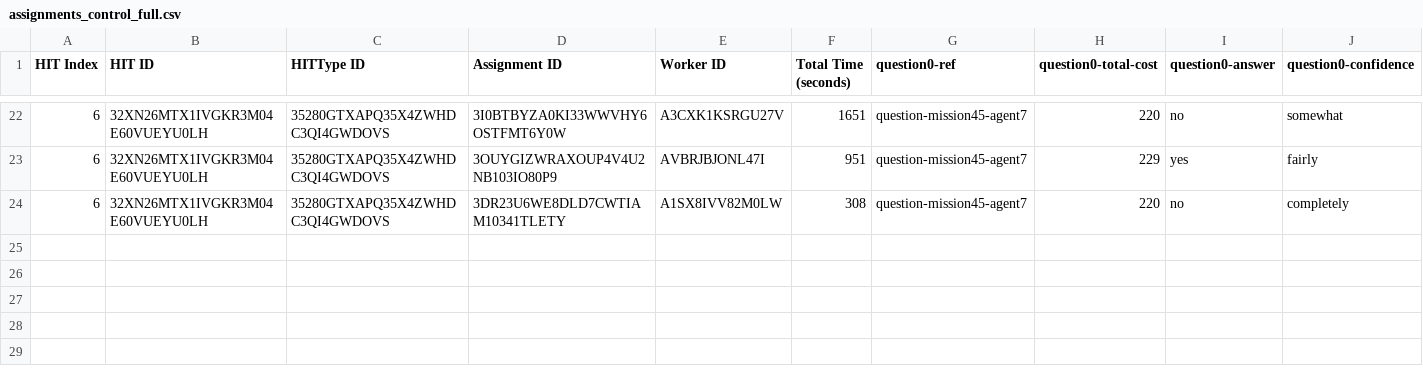
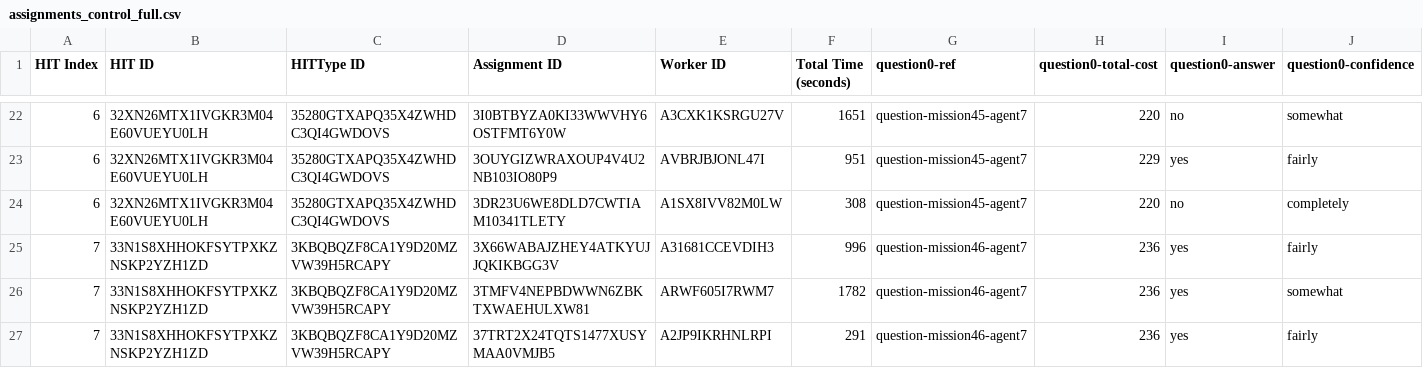
Before and after one commit to cmu-able/explainable-planning, a CSV file: XPlanningEvaluation/resources/mobilerobot/study/prefalign/mturk/assignments/assignments_control_full.csv, drawn as a sheet; only a part is shown, gaps mark what is left out; rows hold the shown columns only; the diff names each change by its address in the sheet, - before the commit and + after, or states it on an @@ line.

Commit message:
Updated assignments_control_full.csv: HIT index 7

```diff
--- a/XPlanningEvaluation/resources/mobilerobot/study/prefalign/mturk/assignments/assignments_control_full.csv
+++ b/XPlanningEvaluation/resources/mobilerobot/study/prefalign/mturk/assignments/assignments_control_full.csv
+row 25: 7 | 33N1S8XHHOKFSYTPXKZNSKP2YZH1ZD | 3KBQBQZF8CA1Y9D20MZVW39H5RCAPY | 3X66WABAJZHEY4ATKYUJJQKIKBGG3V | A31681CCEVDIH3 | 996 | question-mission46-agent7 | 236 | yes | fairly
+row 26: 7 | 33N1S8XHHOKFSYTPXKZNSKP2YZH1ZD | 3KBQBQZF8CA1Y9D20MZVW39H5RCAPY | 3TMFV4NEPBDWWN6ZBKTXWAEHULXW81 | ARWF605I7RWM7 | 1782 | question-mission46-agent7 | 236 | yes | somewhat
+row 27: 7 | 33N1S8XHHOKFSYTPXKZNSKP2YZH1ZD | 3KBQBQZF8CA1Y9D20MZVW39H5RCAPY | 37TRT2X24TQTS1477XUSYMAA0VMJB5 | A2JP9IKRHNLRPI | 291 | question-mission46-agent7 | 236 | yes | fairly
```
